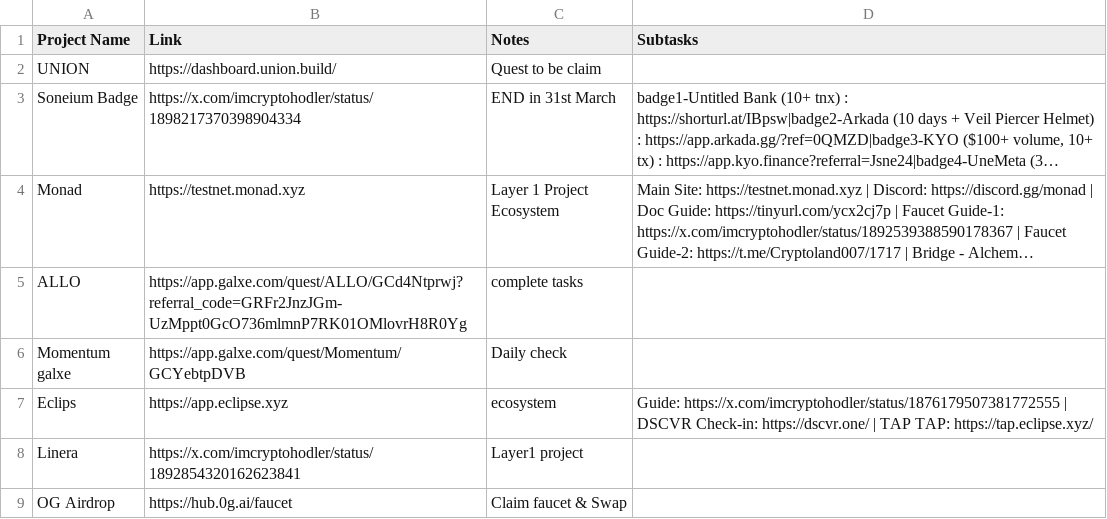
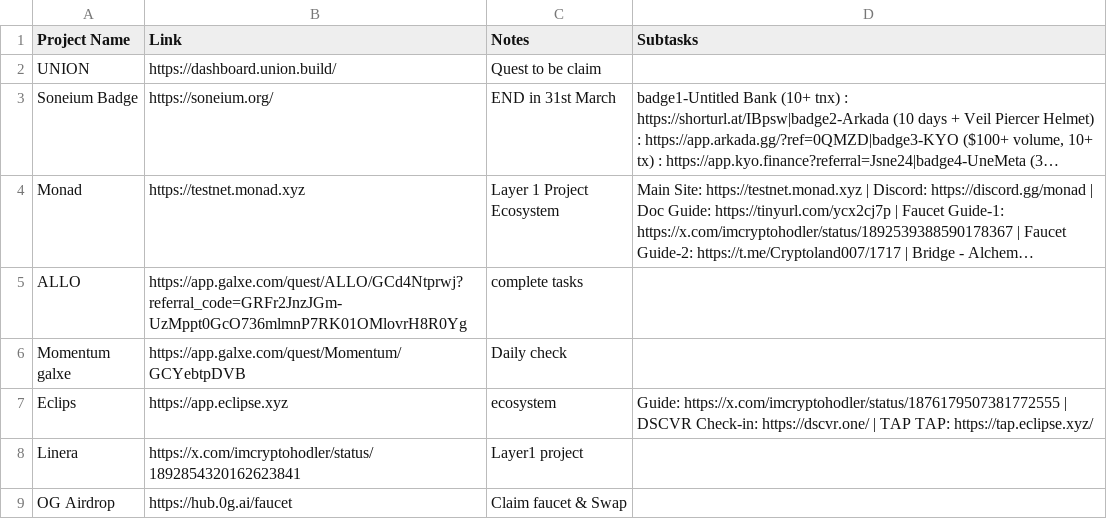
Before and after one commit to Trackko/trackko-airdrops, a CSV file: alpha_list.csv, drawn as a sheet; only a part is shown; long unchanged cells end in …; the diff names each change by its address in the sheet, - before the commit and + after, or states it on an @@ line.

Commit message:
Update alpha_list.csv

```diff
--- a/alpha_list.csv
+++ b/alpha_list.csv
-B3 (Link): https://x.com/imcryptohodler/status/1898217370398904334
+B3 (Link): https://soneium.org/
```
